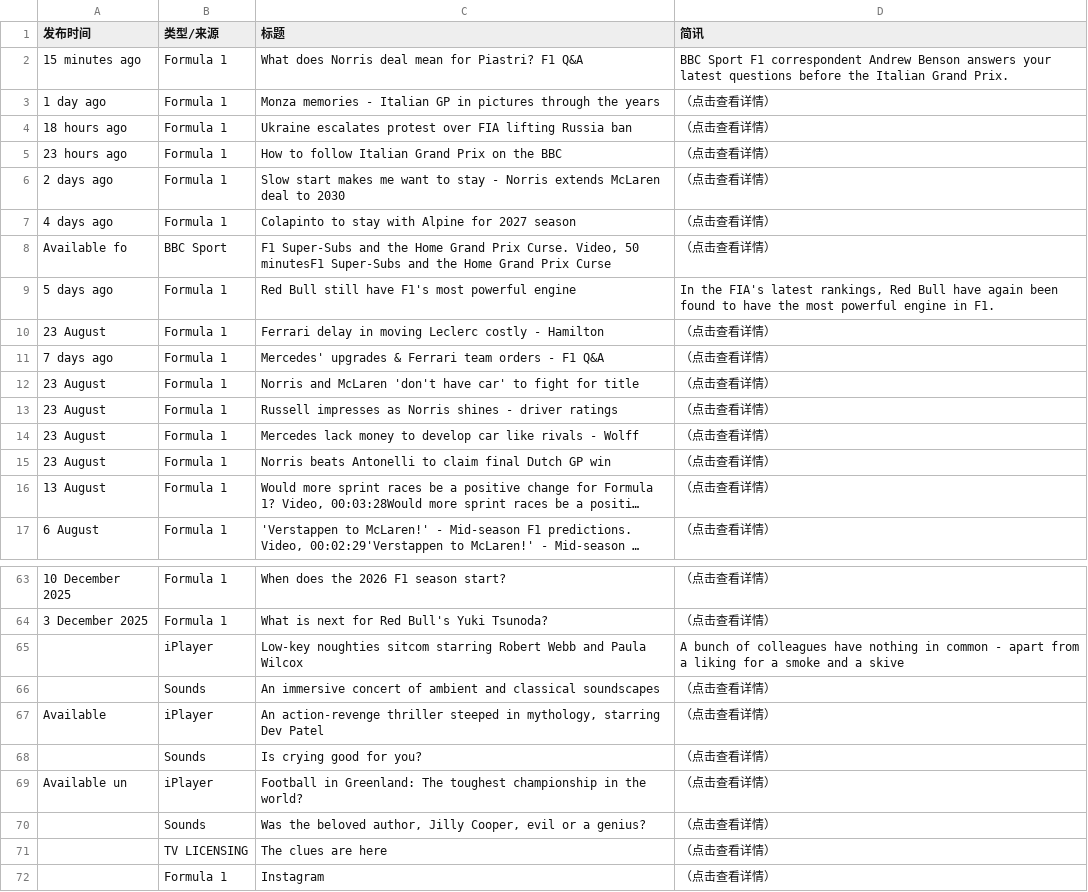
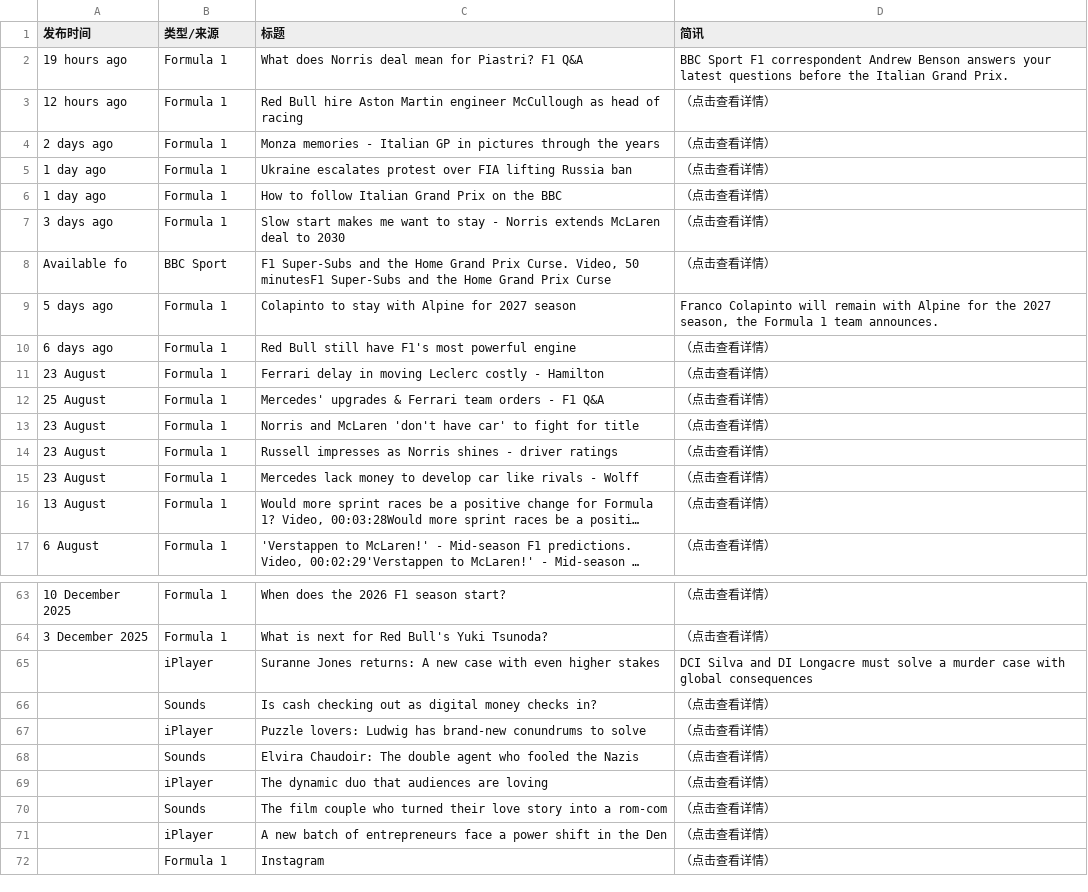
Before and after one commit to 202704948-design/bbc-f1-scraper, a CSV file: f1_news_perfect.csv, drawn as a sheet; only a part is shown, gaps mark what is left out; long unchanged cells end in …; removed rows and columns are numbered as before the commit, all else as after; the diff covers the shown part only; the diff names each change by its address in the sheet, - before the commit and + after, or states it on an @@ line.

```diff
--- a/f1_news_perfect.csv
+++ b/f1_news_perfect.csv
-A2 (发布时间): 15 minutes ago
+A2 (发布时间): 19 hours ago
+row 3: 12 hours ago | Formula 1 | Red Bull hire Aston Martin engineer McCullough as head of racing | （点击查看详情）
-A4 (发布时间): 1 day ago
+A4 (发布时间): 2 days ago
-A5 (发布时间): 18 hours ago
+A5 (发布时间): 1 day ago
-A6 (发布时间): 23 hours ago
+A6 (发布时间): 1 day ago
-A7 (发布时间): 2 days ago
+A7 (发布时间): 3 days ago
-row 7: 4 days ago | Formula 1 | Colapinto to stay with Alpine for 2027 season | （点击查看详情）
+row 9: 5 days ago | Formula 1 | Colapinto to stay with Alpine for 2027 season | Franco Colapinto will remain with Alpine for the 2027 season, the Formula 1 team announces.
-A10 (发布时间): 5 days ago
+A10 (发布时间): 6 days ago
-D10 (简讯): In the FIA's latest rankings, Red Bull have again been found to have the most powerful engine in F1.
+D10 (简讯): （点击查看详情）
-A12 (发布时间): 7 days ago
+A12 (发布时间): 25 August
-row 15: 23 August | Formula 1 | Norris beats Antonelli to claim final Dutch GP win | （点击查看详情）
-C65 (标题): Low-key noughties sitcom starring Robert Webb and Paula Wilcox
+C65 (标题): Suranne Jones returns: A new case with even higher stakes
-D65 (简讯): A bunch of colleagues have nothing in common - apart from a liking for a smoke and a skive
+D65 (简讯): DCI Silva and DI Longacre must solve a murder case with global consequences
-C66 (标题): An immersive concert of ambient and classical soundscapes
+C66 (标题): Is cash checking out as digital money checks in?
-A67 (发布时间): Available
+A67 (发布时间): (empty)
-C67 (标题): An action-revenge thriller steeped in mythology, starring Dev Patel
+C67 (标题): Puzzle lovers: Ludwig has brand-new conundrums to solve
-C68 (标题): Is crying good for you?
+C68 (标题): Elvira Chaudoir: The double agent who fooled the Nazis
-A69 (发布时间): Available un
+A69 (发布时间): (empty)
-C69 (标题): Football in Greenland: The toughest championship in the world?
+C69 (标题): The dynamic duo that audiences are loving
-C70 (标题): Was the beloved author, Jilly Cooper, evil or a genius?
+C70 (标题): The film couple who turned their love story into a rom-com
-row 71:  | TV LICENSING | The clues are here | （点击查看详情）
+row 71:  | iPlayer | A new batch of entrepreneurs face a power shift in the Den | （点击查看详情）
```
Also changed, not shown: 2 added rows, 2 removed rows and 2 edited cells elsewhere in this file.
